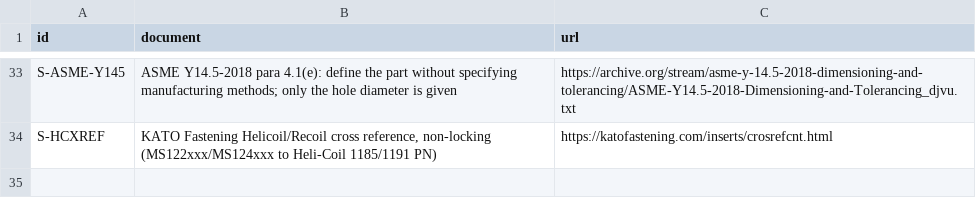
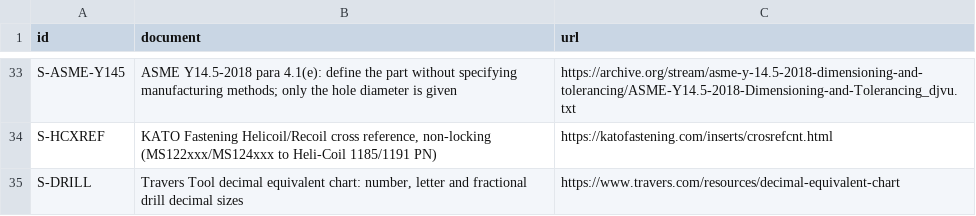
Before and after one commit to digitalnumbers/pem-dwg-note-generator, a CSV file: data/sources.csv, drawn as a sheet; only a part is shown, gaps mark what is left out; the diff names each change by its address in the sheet, - before the commit and + after, or states it on an @@ line.

Commit message:
v1.7.0: clinch nut and stud notes print the drill size (DRILL #xx (Ø.xxx) THRU) from new data/clinch_drills.csv; drawing label, Drill spec value, info line for at-limit drills, drill chart source

```diff
--- a/data/sources.csv
+++ b/data/sources.csv
+row 35: S-DRILL | Travers Tool decimal equivalent chart: number, letter and fractional drill decimal sizes | https://www.travers.com/resources/decimal-equivalent-chart
```
Also changed, not shown: 8 other files.
